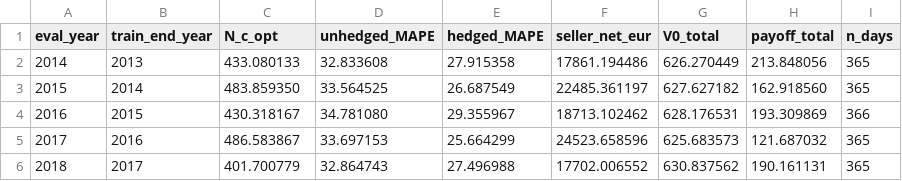
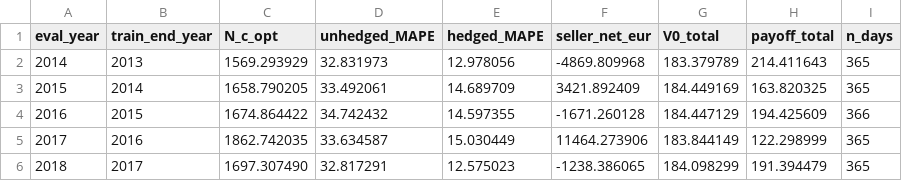
Before and after one commit to rafafvs/solar_python, a CSV file: results/Table2_Buyer.csv, drawn as a sheet; only a part is shown; the diff covers the shown part only.

```diff
--- a/results/Table2_Buyer.csv
+++ b/results/Table2_Buyer.csv
@@ -1,6 +1,6 @@
 eval_year,train_end_year,N_c_opt,unhedged_MAPE,hedged_MAPE,seller_net_eur,V0_total,payoff_total,n_days
-2014,2013,433.080133,32.833608,27.915358,17861.194486,626.270449,213.848056,365
-2015,2014,483.859350,33.564525,26.687549,22485.361197,627.627182,162.918560,365
-2016,2015,430.318167,34.781080,29.355967,18713.102462,628.176531,193.309869,366
-2017,2016,486.583867,33.697153,25.664299,24523.658596,625.683573,121.687032,365
-2018,2017,401.700779,32.864743,27.496988,17702.006552,630.837562,190.161131,365
+2014,2013,1569.293929,32.831973,12.978056,-4869.809968,183.379789,214.411643,365
+2015,2014,1658.790205,33.492061,14.689709,3421.892409,184.449169,163.820325,365
+2016,2015,1674.864422,34.742432,14.597355,-1671.260128,184.447129,194.425609,366
+2017,2016,1862.742035,33.634587,15.030449,11464.273906,183.844149,122.298999,365
+2018,2017,1697.307490,32.817291,12.575023,-1238.386065,184.098299,191.394479,365
```
Also changed, not shown: 30 edited cells elsewhere in this file, results/Table1_SoRadIDX.csv, 52 other files.
